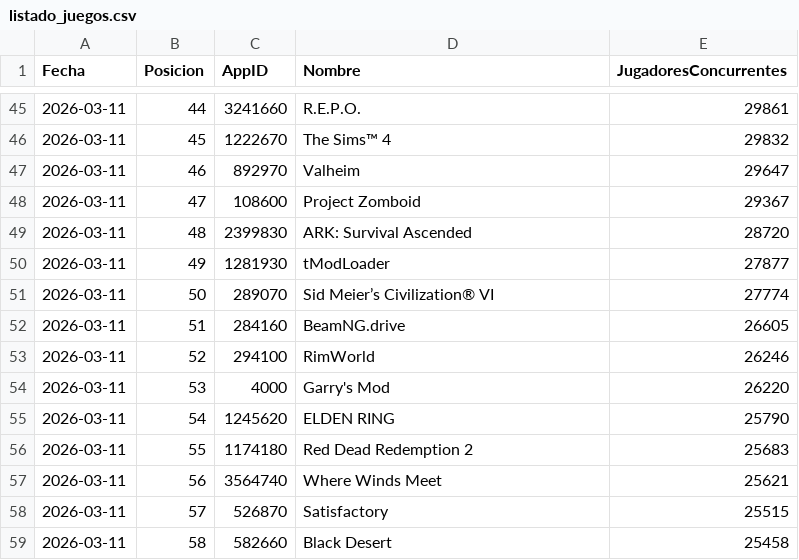
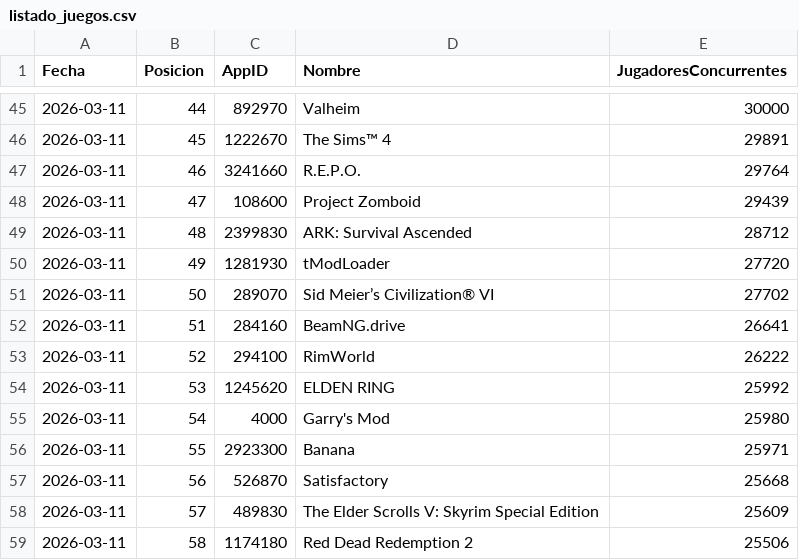
Before and after one commit to PabloOR58/spvj, a CSV file: Clean/listado_juegos.csv, drawn as a sheet; only a part is shown, gaps mark what is left out; the diff covers the shown part only.

```diff
--- a/Clean/listado_juegos.csv
+++ b/Clean/listado_juegos.csv
@@ -45,15 +45,15 @@ Fecha,Posicion,AppID,Nombre,JugadoresConcurrentes
-2026-03-11,44,3241660,R.E.P.O.,29861
-2026-03-11,45,1222670,The Sims™ 4,29832
-2026-03-11,46,892970,Valheim,29647
-2026-03-11,47,108600,Project Zomboid,29367
-2026-03-11,48,2399830,ARK: Survival Ascended,28720
-2026-03-11,49,1281930,tModLoader,27877
-2026-03-11,50,289070,Sid Meier’s Civilization® VI,27774
-2026-03-11,51,284160,BeamNG.drive,26605
-2026-03-11,52,294100,RimWorld,26246
-2026-03-11,53,4000,Garry's Mod,26220
-2026-03-11,54,1245620,ELDEN RING,25790
-2026-03-11,55,1174180,Red Dead Redemption 2,25683
-2026-03-11,56,3564740,Where Winds Meet,25621
-2026-03-11,57,526870,Satisfactory,25515
-2026-03-11,58,582660,Black Desert,25458
+2026-03-11,44,892970,Valheim,30000
+2026-03-11,45,1222670,The Sims™ 4,29891
+2026-03-11,46,3241660,R.E.P.O.,29764
+2026-03-11,47,108600,Project Zomboid,29439
+2026-03-11,48,2399830,ARK: Survival Ascended,28712
+2026-03-11,49,1281930,tModLoader,27720
+2026-03-11,50,289070,Sid Meier’s Civilization® VI,27702
+2026-03-11,51,284160,BeamNG.drive,26641
+2026-03-11,52,294100,RimWorld,26222
+2026-03-11,53,1245620,ELDEN RING,25992
+2026-03-11,54,4000,Garry's Mod,25980
+2026-03-11,55,2923300,Banana,25971
+2026-03-11,56,526870,Satisfactory,25668
+2026-03-11,57,489830,The Elder Scrolls V: Skyrim Special Edition,25609
+2026-03-11,58,1174180,Red Dead Redemption 2,25506
```
Also changed, not shown: 158 edited cells elsewhere in this file, Clean/Top_vendidos.csv, Clean/info_juegos.csv.
